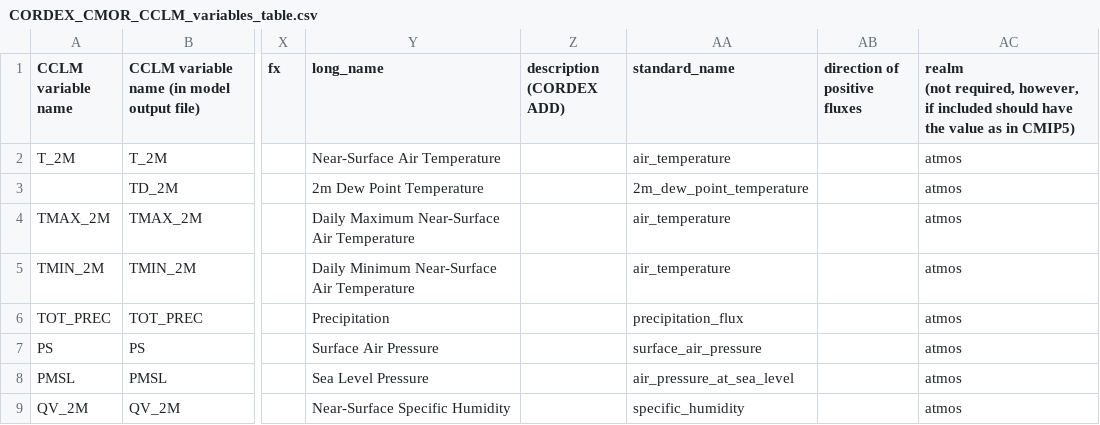
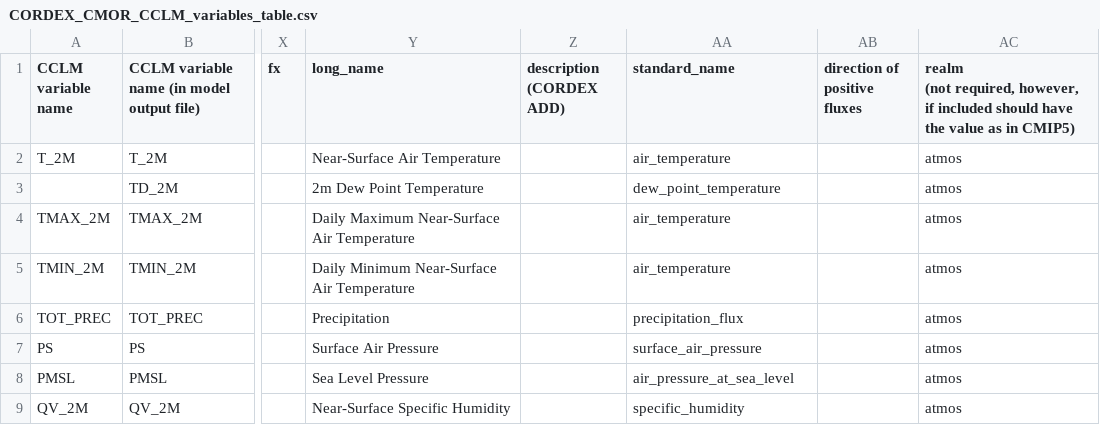
Before and after one commit to C2SM-RCM/CCLM2CMOR, a CSV file: src/CMORlight/Config/CORDEX_CMOR_CCLM_variables_table.csv, drawn as a sheet; only a part is shown, gaps mark what is left out; the diff names each change by its address in the sheet, - before the commit and + after, or states it on an @@ line.

Commit message:
fix bug

```diff
--- a/src/CMORlight/Config/CORDEX_CMOR_CCLM_variables_table.csv
+++ b/src/CMORlight/Config/CORDEX_CMOR_CCLM_variables_table.csv
-AA3 (standard_name): 2m_dew_point_temperature
+AA3 (standard_name): dew_point_temperature
```
